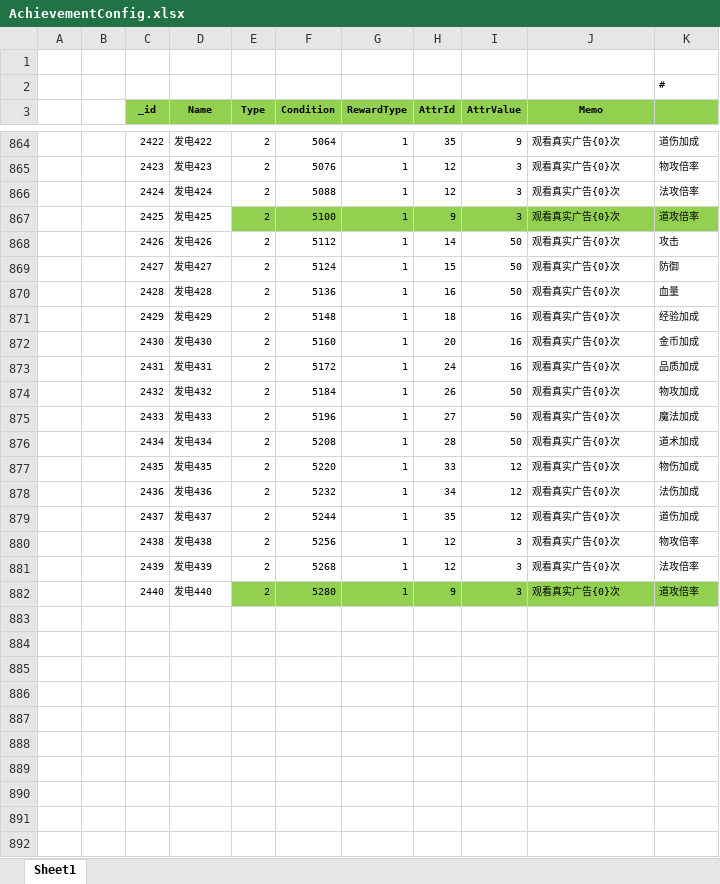
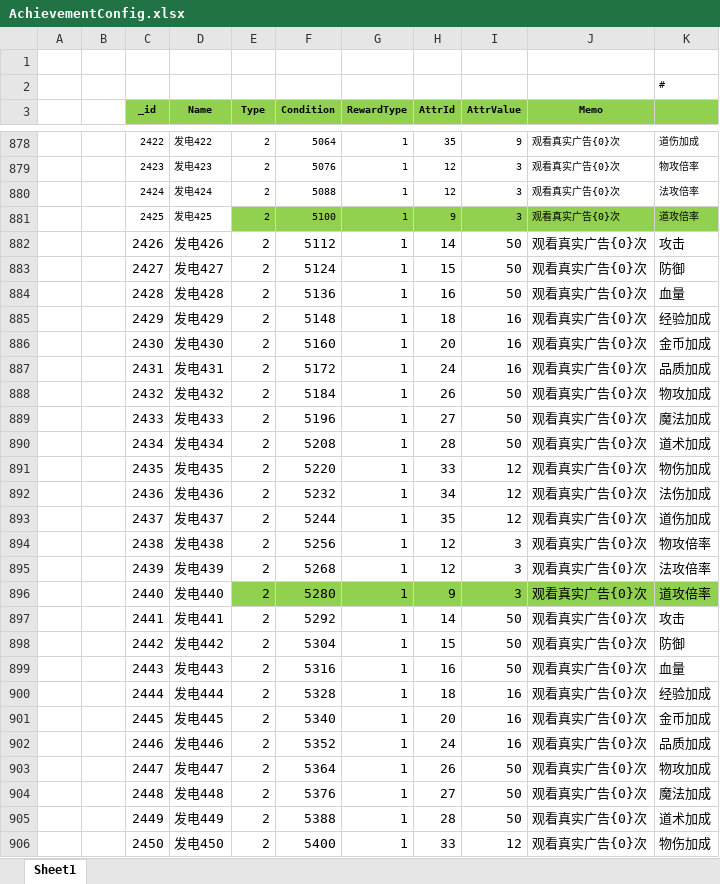
Before and after one commit to wokanjianyang/WrittenLegend, an Excel workbook: Excel/AchievementConfig.xlsx, sheet Sheet1, drawn as a sheet; only a part is shown, gaps mark what is left out; values as stored, in another font and other column widths than the file's, no borders; addresses are those after the commit; the diff covers the shown part only; the diff names each change by its address in the sheet, - before the commit and + after, or states it on an @@ line.

```diff
--- a/Excel/AchievementConfig.xlsx (sheet Sheet1)
+++ b/Excel/AchievementConfig.xlsx (sheet Sheet1)
@@ C882:K896 text size: larger @@
-row 897: (empty)
+row 897:  |  | 2441 | 发电441 | 2 | 5292 | 1 | 14 | 50 | 观看真实广告{0}次 | 攻击
-row 898: (empty)
+row 898:  |  | 2442 | 发电442 | 2 | 5304 | 1 | 15 | 50 | 观看真实广告{0}次 | 防御
-row 899: (empty)
+row 899:  |  | 2443 | 发电443 | 2 | 5316 | 1 | 16 | 50 | 观看真实广告{0}次 | 血量
-row 900: (empty)
+row 900:  |  | 2444 | 发电444 | 2 | 5328 | 1 | 18 | 16 | 观看真实广告{0}次 | 经验加成
-row 901: (empty)
+row 901:  |  | 2445 | 发电445 | 2 | 5340 | 1 | 20 | 16 | 观看真实广告{0}次 | 金币加成
-row 902: (empty)
+row 902:  |  | 2446 | 发电446 | 2 | 5352 | 1 | 24 | 16 | 观看真实广告{0}次 | 品质加成
-row 903: (empty)
+row 903:  |  | 2447 | 发电447 | 2 | 5364 | 1 | 26 | 50 | 观看真实广告{0}次 | 物攻加成
-row 904: (empty)
+row 904:  |  | 2448 | 发电448 | 2 | 5376 | 1 | 27 | 50 | 观看真实广告{0}次 | 魔法加成
-row 905: (empty)
+row 905:  |  | 2449 | 发电449 | 2 | 5388 | 1 | 28 | 50 | 观看真实广告{0}次 | 道术加成
-row 906: (empty)
+row 906:  |  | 2450 | 发电450 | 2 | 5400 | 1 | 33 | 12 | 观看真实广告{0}次 | 物伤加成
```
Also changed, not shown: 14 added rows, 81 edited cells and cell formats elsewhere in this sheet, formulas that keep their value, 28 other files.
